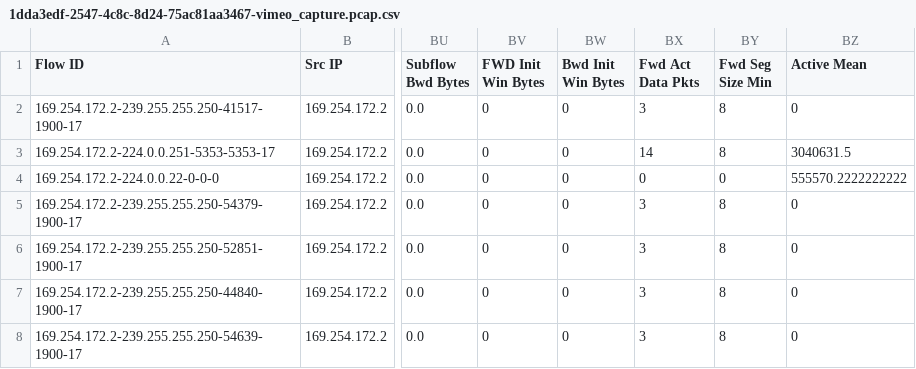
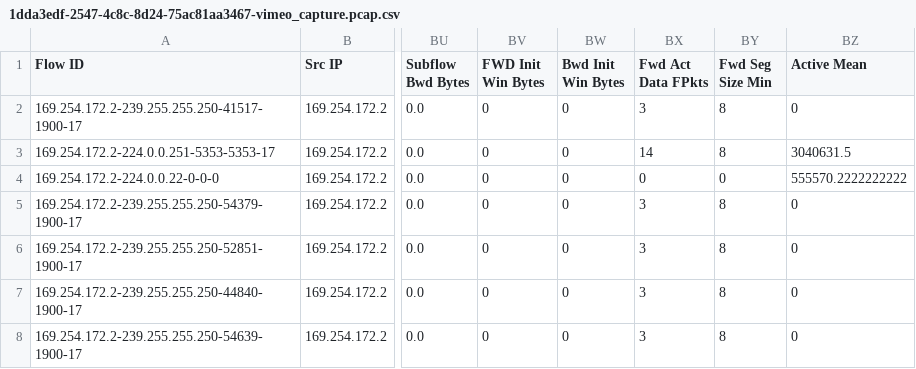
Before and after one commit to tigeryu8900/ucsb-cs190n-f24-group-4, a CSV file: data/A/vimeo_capture/1dda3edf-2547-4c8c-8d24-75ac81aa3467-vimeo_capture.pcap.csv, drawn as a sheet; only a part is shown, gaps mark what is left out; the diff names each change by its address in the sheet, - before the commit and + after, or states it on an @@ line.

```diff
--- a/data/A/vimeo_capture/1dda3edf-2547-4c8c-8d24-75ac81aa3467-vimeo_capture.pcap.csv
+++ b/data/A/vimeo_capture/1dda3edf-2547-4c8c-8d24-75ac81aa3467-vimeo_capture.pcap.csv
-BX1: Fwd Act Data Pkts
+BX1: Fwd Act Data FPkts
```
Also changed, not shown: 7 other files.
